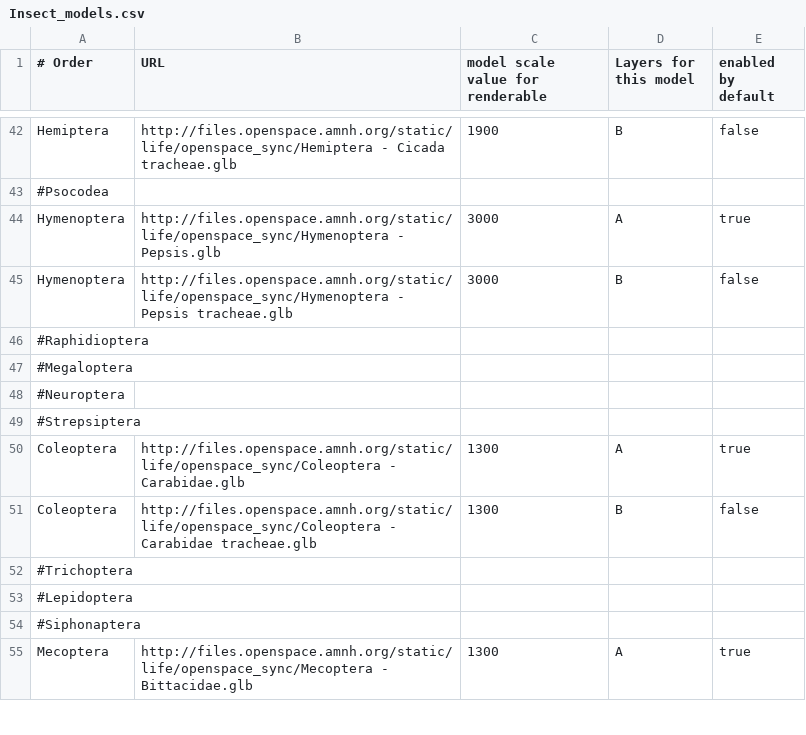
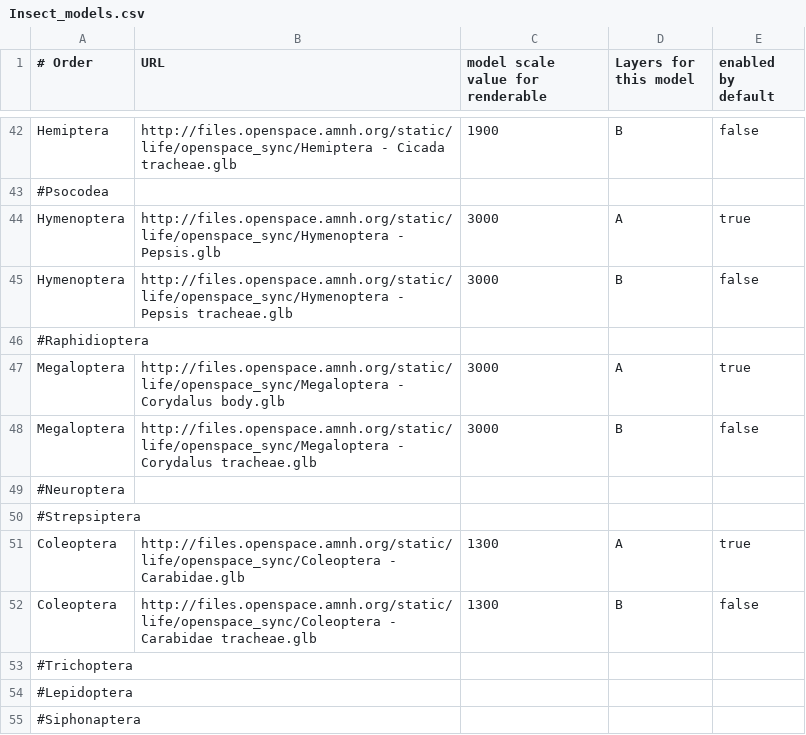
Before and after one commit to brianpatrick/cosmic-view-life, a CSV file: tree_input_files/Insect_models.csv, drawn as a sheet; only a part is shown, gaps mark what is left out; the shorter side is filled out with more unchanged rows; removed rows and columns are numbered as before the commit, all else as after; the diff names each change by its address in the sheet, - before the commit and + after, or states it on an @@ line.

Commit message:
Moar models

```diff
--- a/tree_input_files/Insect_models.csv
+++ b/tree_input_files/Insect_models.csv
-row 47: #Megaloptera
+row 47: Megaloptera | http://files.openspace.amnh.org/static/life/openspace_sync/Megaloptera - Corydalus body.glb | 3000 | A | true
+row 48: Megaloptera | http://files.openspace.amnh.org/static/life/openspace_sync/Megaloptera - Corydalus tracheae.glb | 3000 | B | false
```
